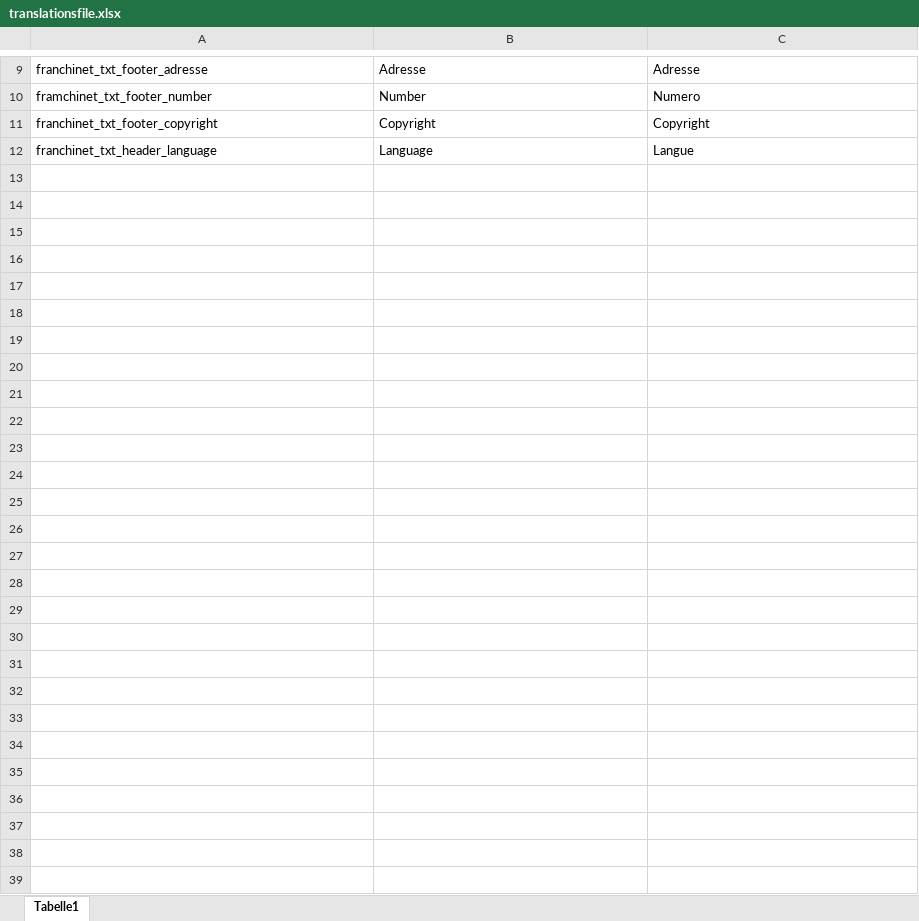
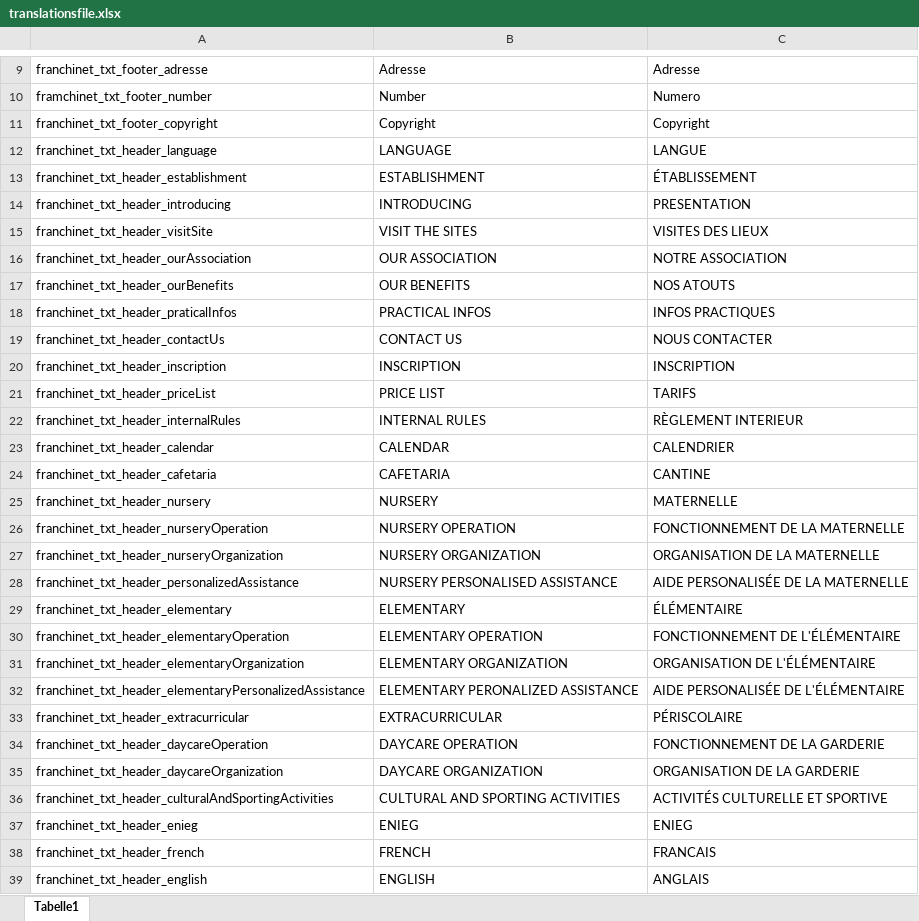
Before and after one commit to JordanKamgang/franchinets-website, an Excel workbook: src/assets/translationsfile.xlsx, sheet Tabelle1, drawn as a sheet; only a part is shown, gaps mark what is left out; values as stored, in another font and other column widths than the file's, no borders; the diff covers the shown part only; the diff names each change by its address in the sheet, - before the commit and + after, or states it on an @@ line.

Commit message:
add slideshow to the header and modifiy the navigation bar

```diff
--- a/src/assets/translationsfile.xlsx (sheet Tabelle1)
+++ b/src/assets/translationsfile.xlsx (sheet Tabelle1)
-B12: Language
+B12: LANGUAGE
-C12: Langue
+C12: LANGUE
+row 13: franchinet_txt_header_establishment | ESTABLISHMENT | ÉTABLISSEMENT
+row 14: franchinet_txt_header_introducing | INTRODUCING | PRESENTATION
+row 15: franchinet_txt_header_visitSite | VISIT THE SITES | VISITES DES LIEUX
+row 16: franchinet_txt_header_ourAssociation | OUR ASSOCIATION | NOTRE ASSOCIATION
+row 17: franchinet_txt_header_ourBenefits | OUR BENEFITS | NOS ATOUTS
+row 18: franchinet_txt_header_praticalInfos | PRACTICAL INFOS | INFOS PRACTIQUES
+row 19: franchinet_txt_header_contactUs | CONTACT US | NOUS CONTACTER
+row 20: franchinet_txt_header_inscription | INSCRIPTION | INSCRIPTION
+row 21: franchinet_txt_header_priceList | PRICE LIST | TARIFS
+row 22: franchinet_txt_header_internalRules | INTERNAL RULES | RÈGLEMENT INTERIEUR
+row 23: franchinet_txt_header_calendar | CALENDAR | CALENDRIER
+row 24: franchinet_txt_header_cafetaria | CAFETARIA | CANTINE
+row 25: franchinet_txt_header_nursery | NURSERY | MATERNELLE
+row 26: franchinet_txt_header_nurseryOperation | NURSERY OPERATION | FONCTIONNEMENT DE LA MATERNELLE
+row 27: franchinet_txt_header_nurseryOrganization | NURSERY ORGANIZATION | ORGANISATION DE LA MATERNELLE
+row 28: franchinet_txt_header_personalizedAssistance | NURSERY PERSONALISED ASSISTANCE | AIDE PERSONALISÉE DE LA MATERNELLE
+row 29: franchinet_txt_header_elementary | ELEMENTARY | ÉLÉMENTAIRE
+row 30: franchinet_txt_header_elementaryOperation | ELEMENTARY OPERATION | FONCTIONNEMENT DE L'ÉLÉMENTAIRE
+row 31: franchinet_txt_header_elementaryOrganization | ELEMENTARY ORGANIZATION | ORGANISATION DE L'ÉLÉMENTAIRE
+row 32: franchinet_txt_header_elementaryPersonalizedAssistance | ELEMENTARY PERONALIZED ASSISTANCE | AIDE PERSONALISÉE DE L'ÉLÉMENTAIRE
+row 33: franchinet_txt_header_extracurricular | EXTRACURRICULAR | PÉRISCOLAIRE
+row 34: franchinet_txt_header_daycareOperation | DAYCARE OPERATION | FONCTIONNEMENT DE LA GARDERIE
+row 35: franchinet_txt_header_daycareOrganization | DAYCARE ORGANIZATION | ORGANISATION DE LA GARDERIE
+row 36: franchinet_txt_header_culturalAndSportingActivities | CULTURAL AND SPORTING ACTIVITIES | ACTIVITÉS CULTURELLE ET SPORTIVE
+row 37: franchinet_txt_header_enieg | ENIEG | ENIEG
+row 38: franchinet_txt_header_french | FRENCH | FRANCAIS
+row 39: franchinet_txt_header_english | ENGLISH | ANGLAIS
```
Also changed, not shown: 2 edited cells elsewhere in this sheet, 14 other files.
